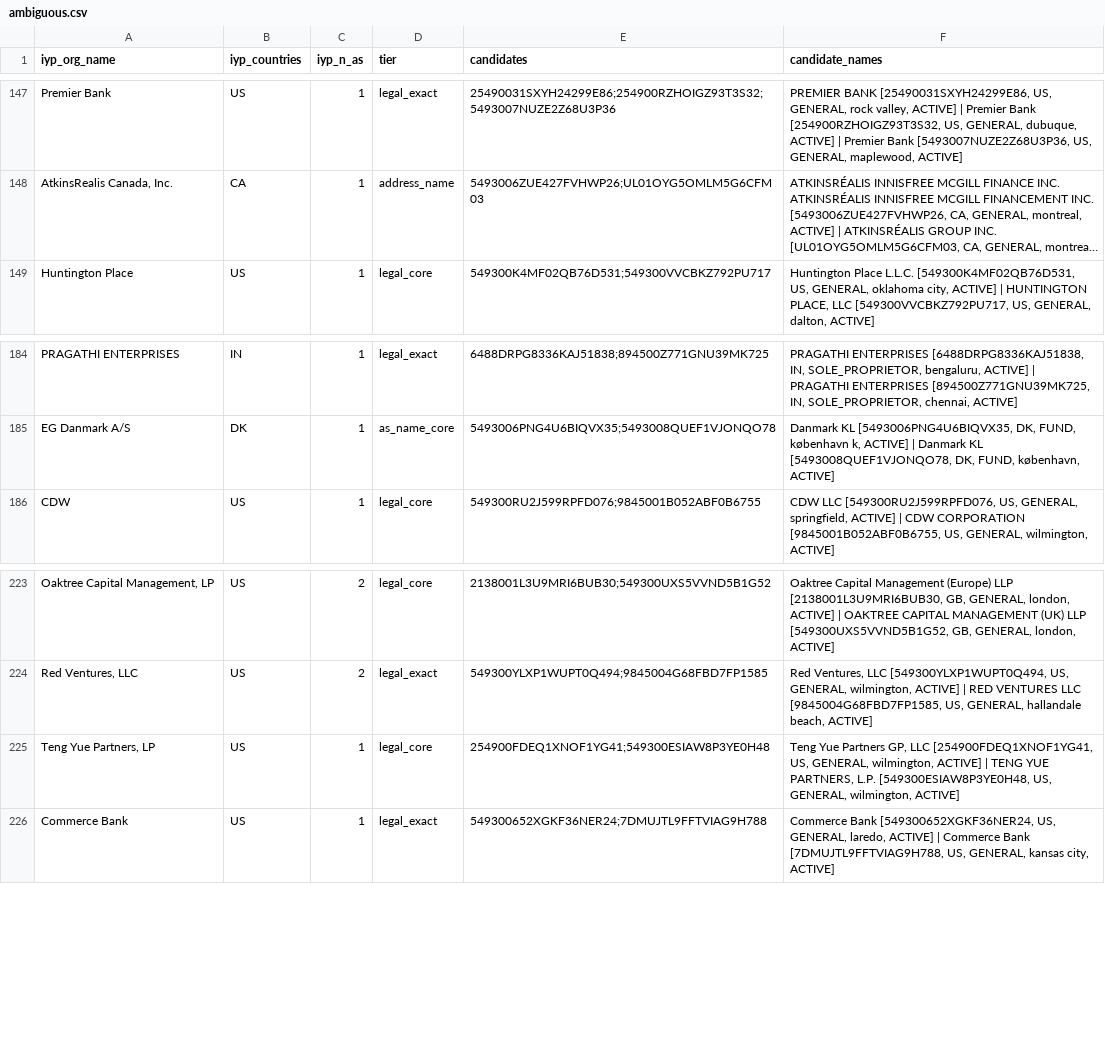
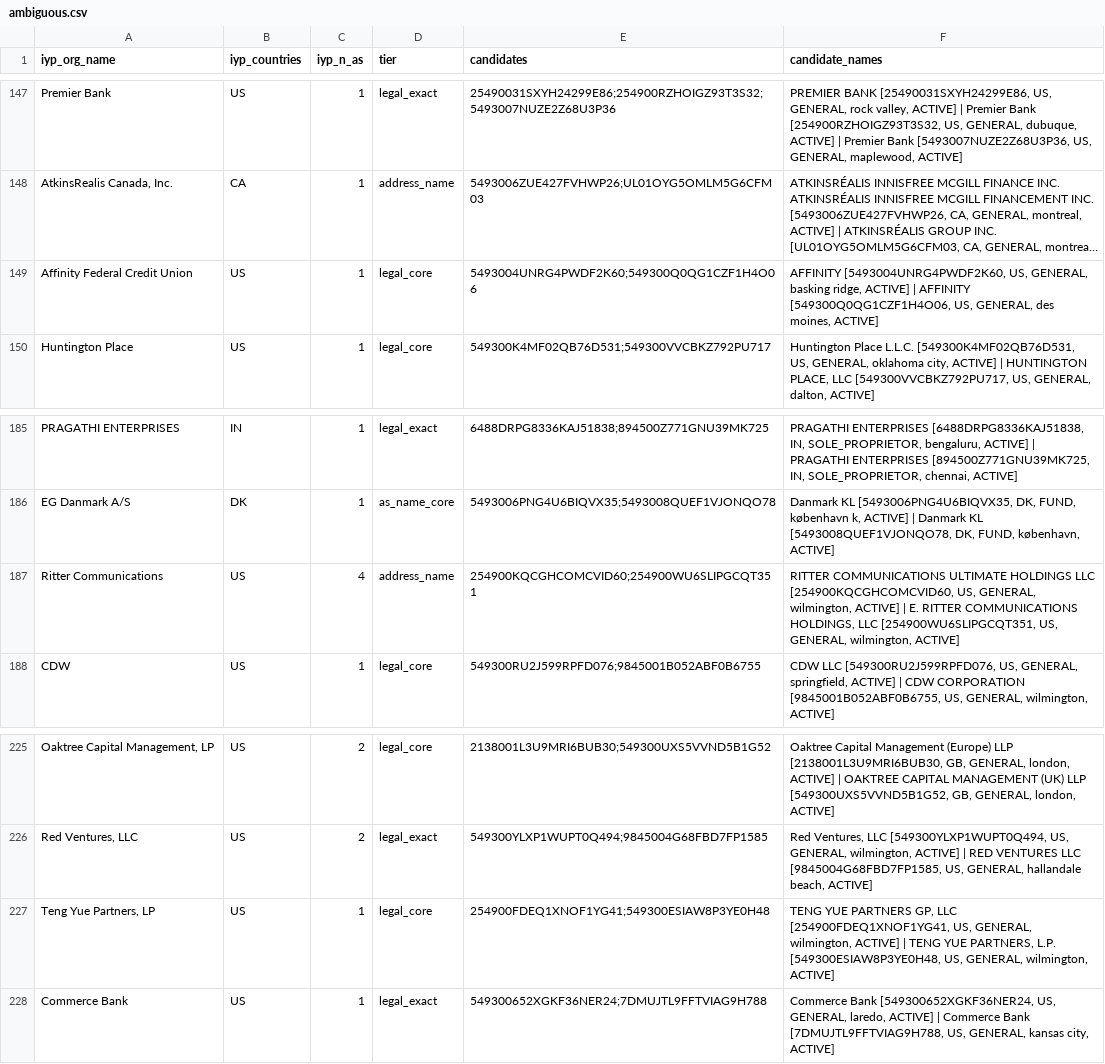
Before and after one commit to romain-fontugne/iyp-gleif-matchmaking, a CSV file: data/ambiguous.csv, drawn as a sheet; only a part is shown, gaps mark what is left out; long unchanged cells end in …; addresses are those after the commit; the diff names each change by its address in the sheet, - before the commit and + after, or states it on an @@ line.

```diff
--- a/data/ambiguous.csv
+++ b/data/ambiguous.csv
+row 149: Affinity Federal Credit Union | US | 1 | legal_core | 5493004UNRG4PWDF2K60;549300Q0QG1CZF1H4O06 | AFFINITY [5493004UNRG4PWDF2K60, US, GENERAL, basking ridge, ACTIVE] | AFFINITY [549300Q0QG1CZF1H4O06, US, GENERAL, des moines, ACTIVE]
+row 187: Ritter Communications | US | 4 | address_name | 254900KQCGHCOMCVID60;254900WU6SLIPGCQT351 | RITTER COMMUNICATIONS ULTIMATE HOLDINGS LLC [254900KQCGHCOMCVID60, US, GENERAL, wilmington, ACTIVE] | E. RITTER COMMUNICATIONS HOLDINGS, LLC [254900WU6SLIPGCQT351, US, GENERAL, wilmington, ACTIVE]
-F227 (candidate_names): Teng Yue Partners GP, LLC…
+F227 (candidate_names): TENG YUE PARTNERS GP, LLC…
```
Also changed, not shown: 5 other files.
